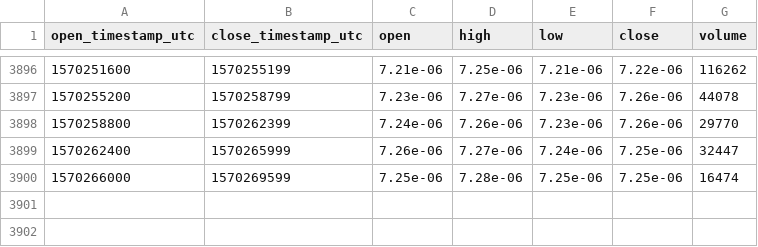
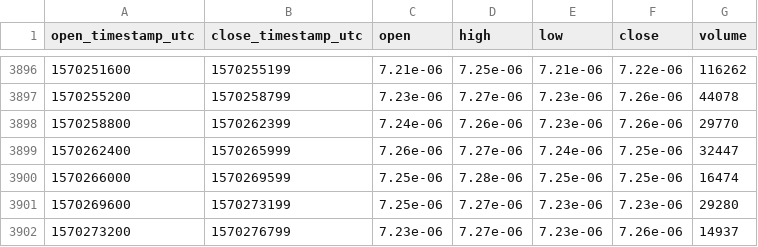
Before and after one commit to cryptobigbro/coinbasepro-XLM-BTC, a CSV file: coinbasepro-XLM-BTC-1h.csv, drawn as a sheet; only a part is shown, gaps mark what is left out; the diff names each change by its address in the sheet, - before the commit and + after, or states it on an @@ line.

Commit message:
Update OHLCV data.

```diff
--- a/coinbasepro-XLM-BTC-1h.csv
+++ b/coinbasepro-XLM-BTC-1h.csv
+row 3901: 1570269600 | 1570273199 | 7.25e-06 | 7.27e-06 | 7.23e-06 | 7.23e-06 | 29280
+row 3902: 1570273200 | 1570276799 | 7.23e-06 | 7.27e-06 | 7.23e-06 | 7.26e-06 | 14937
```
